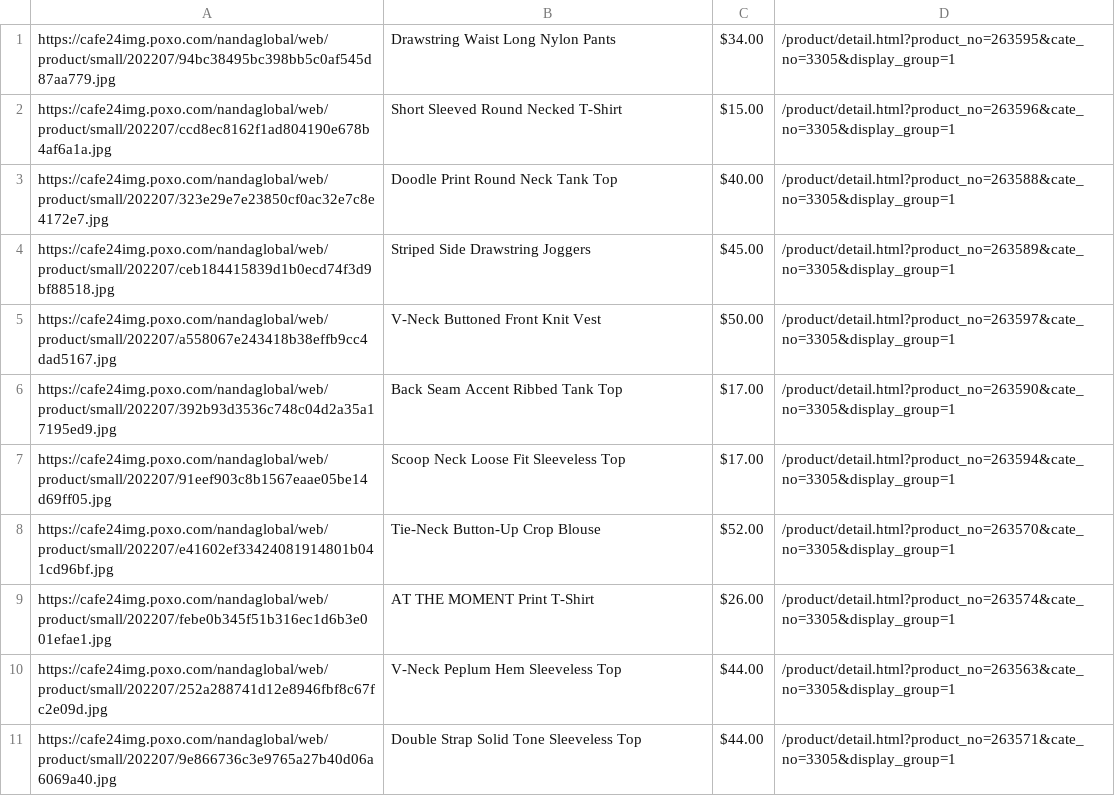
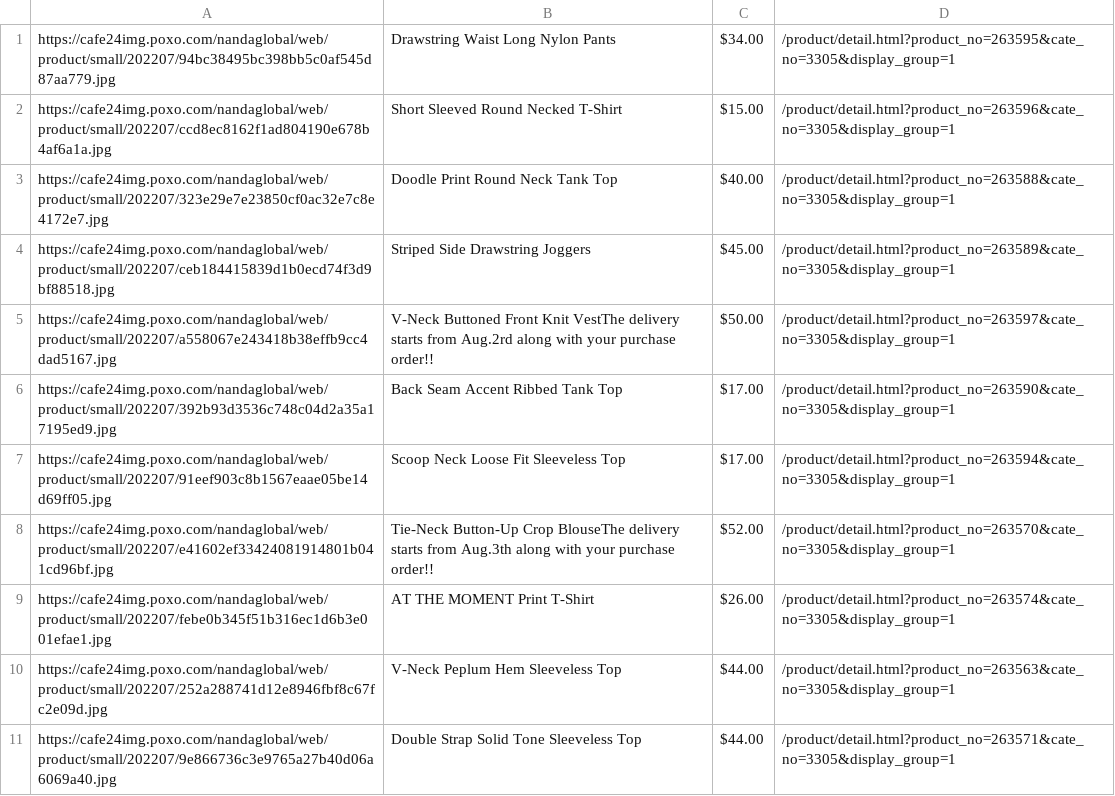
Before and after one commit to delitamakanda/scraper-kr-fashion-shops, a CSV file: core/output2.csv, drawn as a sheet; only a part is shown; the diff covers the shown part only.

Commit message:
Latest data: Fri Jul 22 02:52:10 UTC 2022

```diff
--- a/core/output2.csv
+++ b/core/output2.csv
@@ -4,6 +4,6 @@ https://cafe24img.poxo.com/nandaglobal/web/product/small/202207/323e29e7e23850cf
 https://cafe24img.poxo.com/nandaglobal/web/product/small/202207/ceb184415839d1b0ecd74f3d9bf88518.jpg,Striped Side Drawstring Joggers,$45.00,/product/detail.html?product_no=263589&cate_no=3305&display_group=1
-https://cafe24img.poxo.com/nandaglobal/web/product/small/202207/a558067e243418b38effb9cc4dad5167.jpg,V-Neck Buttoned Front Knit Vest,$50.00,/product/detail.html?product_no=263597&cate_no=3305&display_group=1
+https://cafe24img.poxo.com/nandaglobal/web/product/small/202207/a558067e243418b38effb9cc4dad5167.jpg,V-Neck Buttoned Front Knit VestThe delivery starts from Aug.2rd along with your purchase order!!,$50.00,/product/detail.html?product_no=263597&cate_no=3305&display_group=1
 https://cafe24img.poxo.com/nandaglobal/web/product/small/202207/392b93d3536c748c04d2a35a17195ed9.jpg,Back Seam Accent Ribbed Tank Top,$17.00,/product/detail.html?product_no=263590&cate_no=3305&display_group=1
 https://cafe24img.poxo.com/nandaglobal/web/product/small/202207/91eef903c8b1567eaae05be14d69ff05.jpg,Scoop Neck Loose Fit Sleeveless Top,$17.00,/product/detail.html?product_no=263594&cate_no=3305&display_group=1
-https://cafe24img.poxo.com/nandaglobal/web/product/small/202207/e41602ef33424081914801b041cd96bf.jpg,Tie-Neck Button-Up Crop Blouse,$52.00,/product/detail.html?product_no=263570&cate_no=3305&display_group=1
+https://cafe24img.poxo.com/nandaglobal/web/product/small/202207/e41602ef33424081914801b041cd96bf.jpg,Tie-Neck Button-Up Crop BlouseThe delivery starts from Aug.3th along with your purchase order!!,$52.00,/product/detail.html?product_no=263570&cate_no=3305&display_group=1
 https://cafe24img.poxo.com/nandaglobal/web/product/small/202207/febe0b345f51b316ec1d6b3e001efae1.jpg,AT THE MOMENT Print T-Shirt,$26.00,/product/detail.html?product_no=263574&cate_no=3305&display_group=1
```
Also changed, not shown: 1 moved row and 3 edited cells elsewhere in this file.
